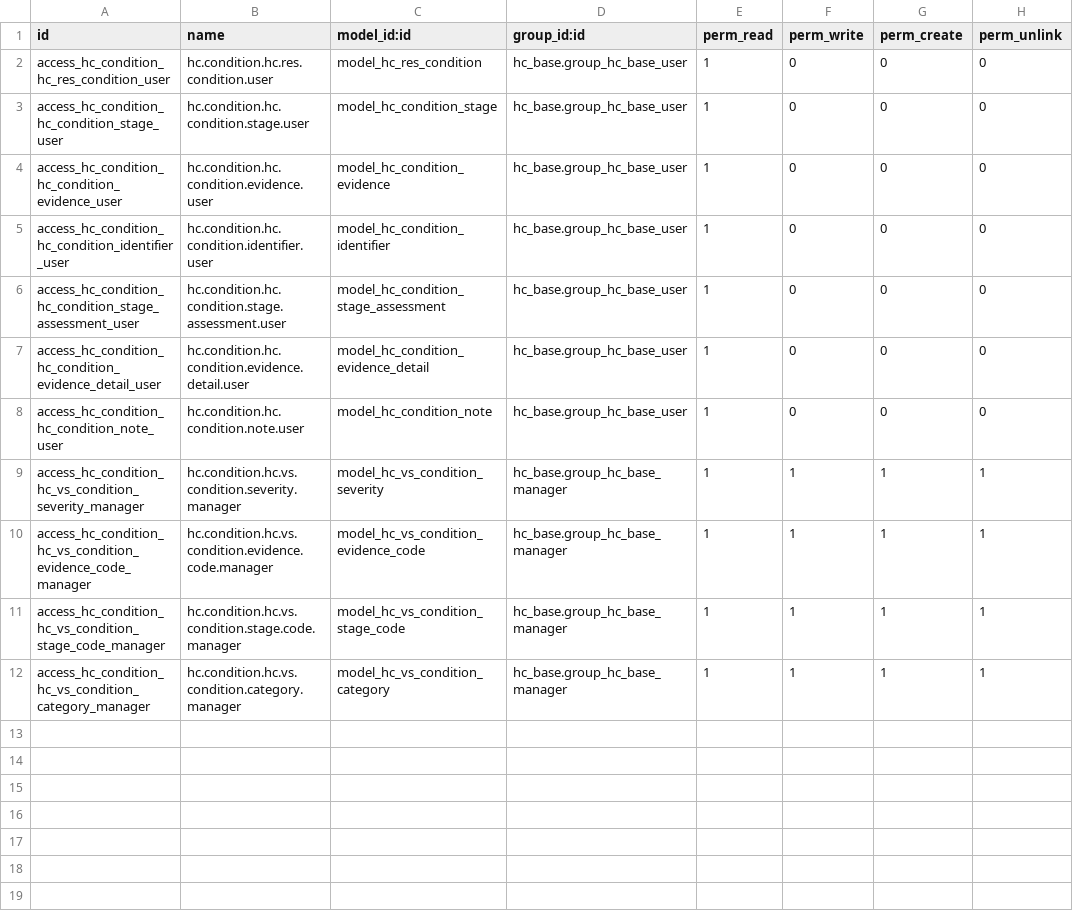
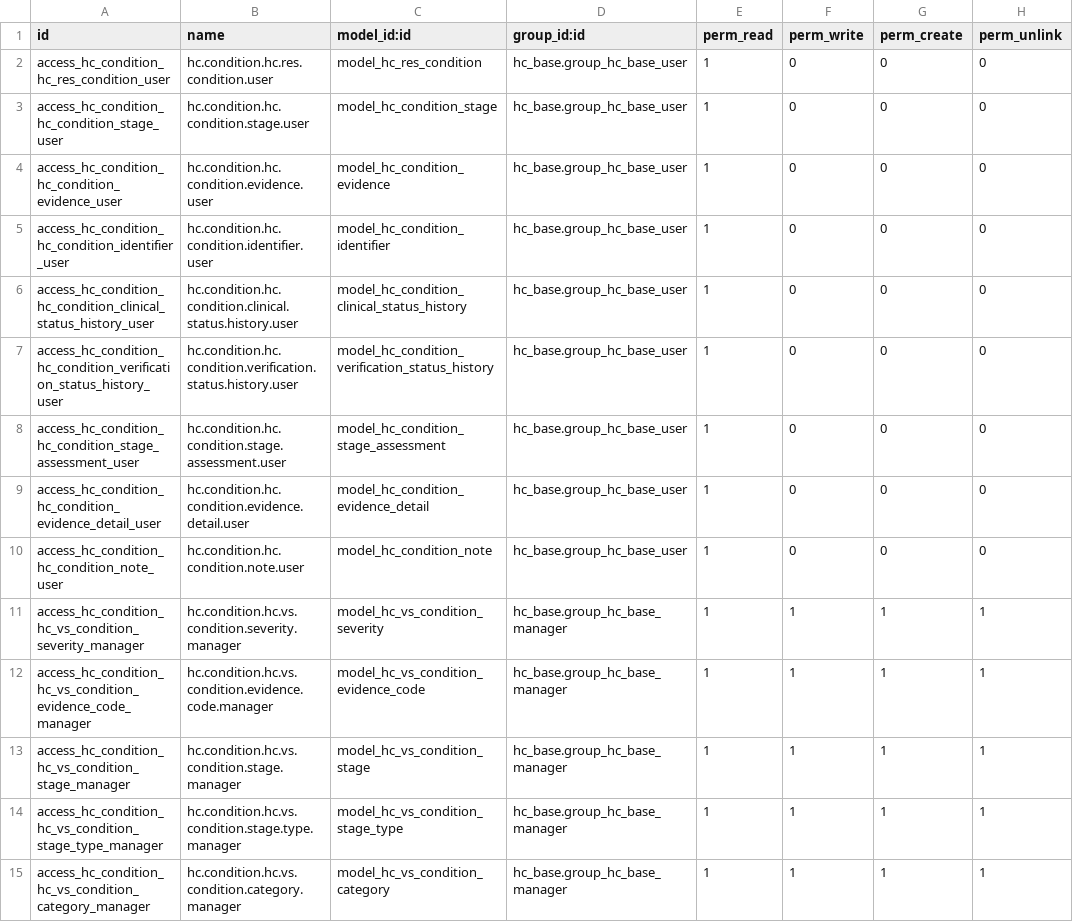
Before and after one commit to App247/odoo-fhir, a CSV file: addons/hc_condition/security/ir.model.access.csv, drawn as a sheet.

```diff
--- a/addons/hc_condition/security/ir.model.access.csv
+++ b/addons/hc_condition/security/ir.model.access.csv
@@ -5,2 +5,4 @@ access_hc_condition_hc_condition_evidence_user,hc.condition.hc.condition.evidenc
 access_hc_condition_hc_condition_identifier_user,hc.condition.hc.condition.identifier.user,model_hc_condition_identifier,hc_base.group_hc_base_user,1,0,0,0
+access_hc_condition_hc_condition_clinical_status_history_user,hc.condition.hc.condition.clinical.status.history.user,model_hc_condition_clinical_status_history,hc_base.group_hc_base_user,1,0,0,0
+access_hc_condition_hc_condition_verification_status_history_user,hc.condition.hc.condition.verification.status.history.user,model_hc_condition_verification_status_history,hc_base.group_hc_base_user,1,0,0,0
 access_hc_condition_hc_condition_stage_assessment_user,hc.condition.hc.condition.stage.assessment.user,model_hc_condition_stage_assessment,hc_base.group_hc_base_user,1,0,0,0
@@ -10,3 +12,4 @@ access_hc_condition_hc_vs_condition_severity_manager,hc.condition.hc.vs.conditio
 access_hc_condition_hc_vs_condition_evidence_code_manager,hc.condition.hc.vs.condition.evidence.code.manager,model_hc_vs_condition_evidence_code,hc_base.group_hc_base_manager,1,1,1,1
-access_hc_condition_hc_vs_condition_stage_code_manager,hc.condition.hc.vs.condition.stage.code.manager,model_hc_vs_condition_stage_code,hc_base.group_hc_base_manager,1,1,1,1
+access_hc_condition_hc_vs_condition_stage_manager,hc.condition.hc.vs.condition.stage.manager,model_hc_vs_condition_stage,hc_base.group_hc_base_manager,1,1,1,1
+access_hc_condition_hc_vs_condition_stage_type_manager,hc.condition.hc.vs.condition.stage.type.manager,model_hc_vs_condition_stage_type,hc_base.group_hc_base_manager,1,1,1,1
 access_hc_condition_hc_vs_condition_category_manager,hc.condition.hc.vs.condition.category.manager,model_hc_vs_condition_category,hc_base.group_hc_base_manager,1,1,1,1
```
Also changed, not shown: 10 other files.
